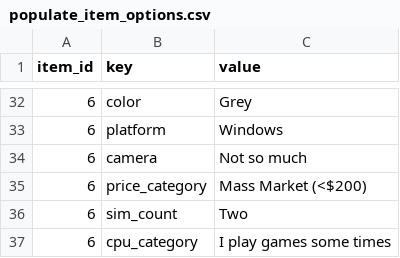
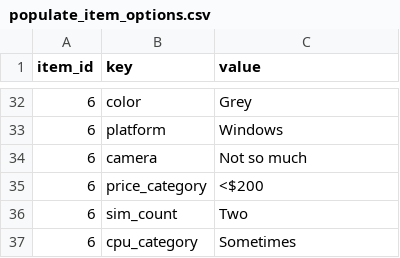
Before and after one commit to THE108/broccoly_chatbot, a CSV file: populate_item_options.csv, drawn as a sheet; only a part is shown, gaps mark what is left out; the diff covers the shown part only.

```diff
--- a/populate_item_options.csv
+++ b/populate_item_options.csv
@@ -34,4 +34,4 @@ item_id,key,value
 6,camera,"Not so much"
-6,price_category,"Mass Market (<$200)"
+6,price_category,"<$200"
 6,sim_count,"Two"
-6,cpu_category,"I play games some times"
+6,cpu_category,"Sometimes"
```
Also changed, not shown: 10 edited cells elsewhere in this file, 1 other file.
